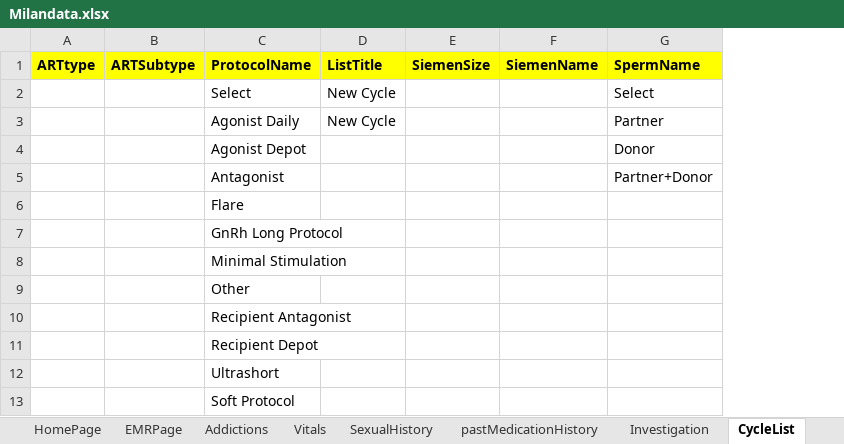
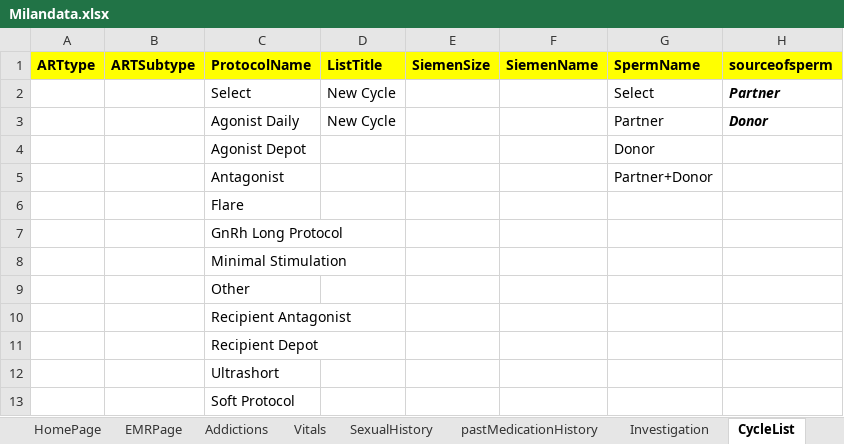
Before and after one commit to meetparag81/IVFMilanNew, an Excel workbook: IVFmilan/src/main/java/com_Milan_TestData/Milandata.xlsx, sheet CycleList, drawn as a sheet; values as stored, in another font and other column widths than the file's, no borders; the diff names each change by its address in the sheet, - before the commit and + after, or states it on an @@ line.

```diff
--- a/IVFmilan/src/main/java/com_Milan_TestData/Milandata.xlsx (sheet CycleList)
+++ b/IVFmilan/src/main/java/com_Milan_TestData/Milandata.xlsx (sheet CycleList)
+column H (sourceofsperm), rows 2-3: Partner | Donor
```
Also changed, not shown: sheet SexualHistory, sheet Diagnosis, sheet Addictions, 41 other files.
